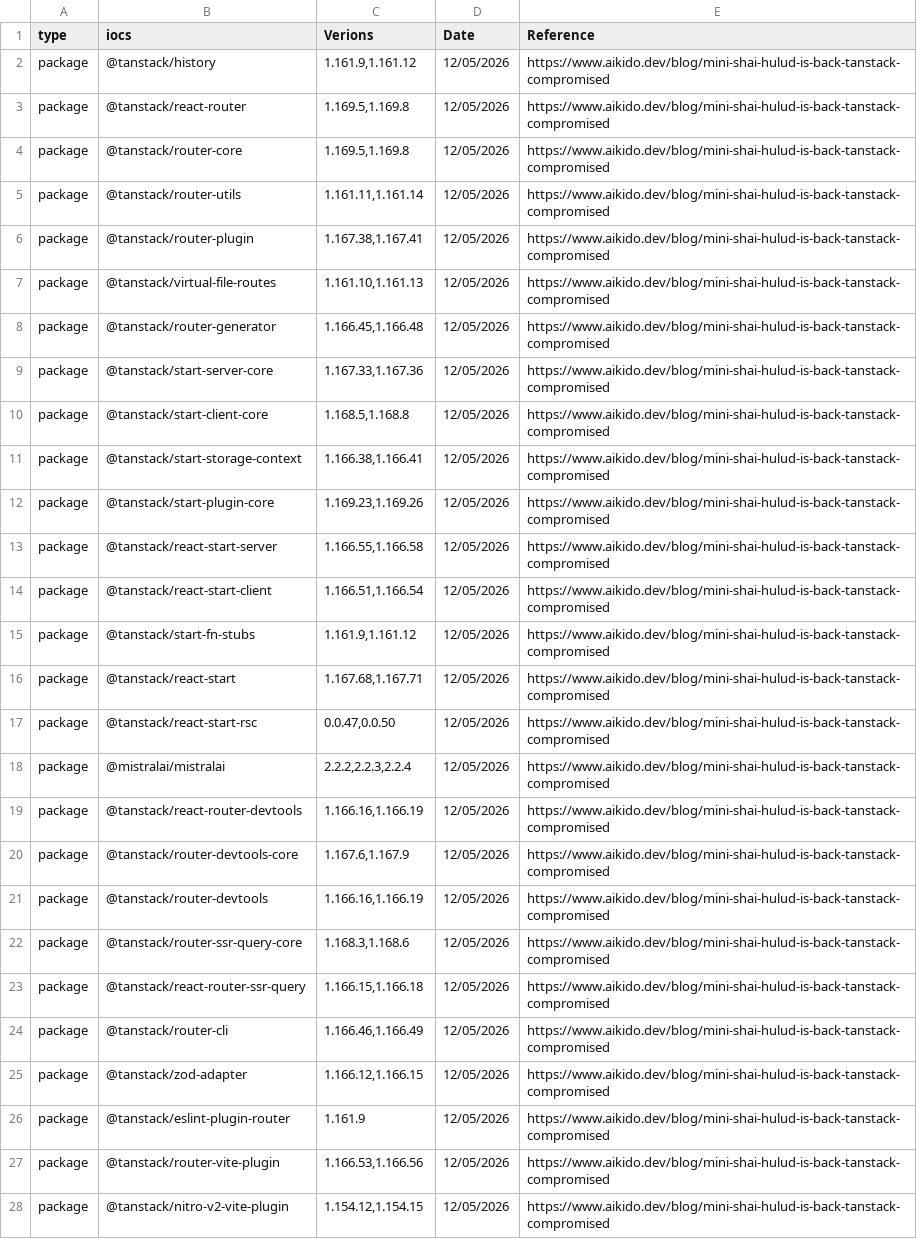
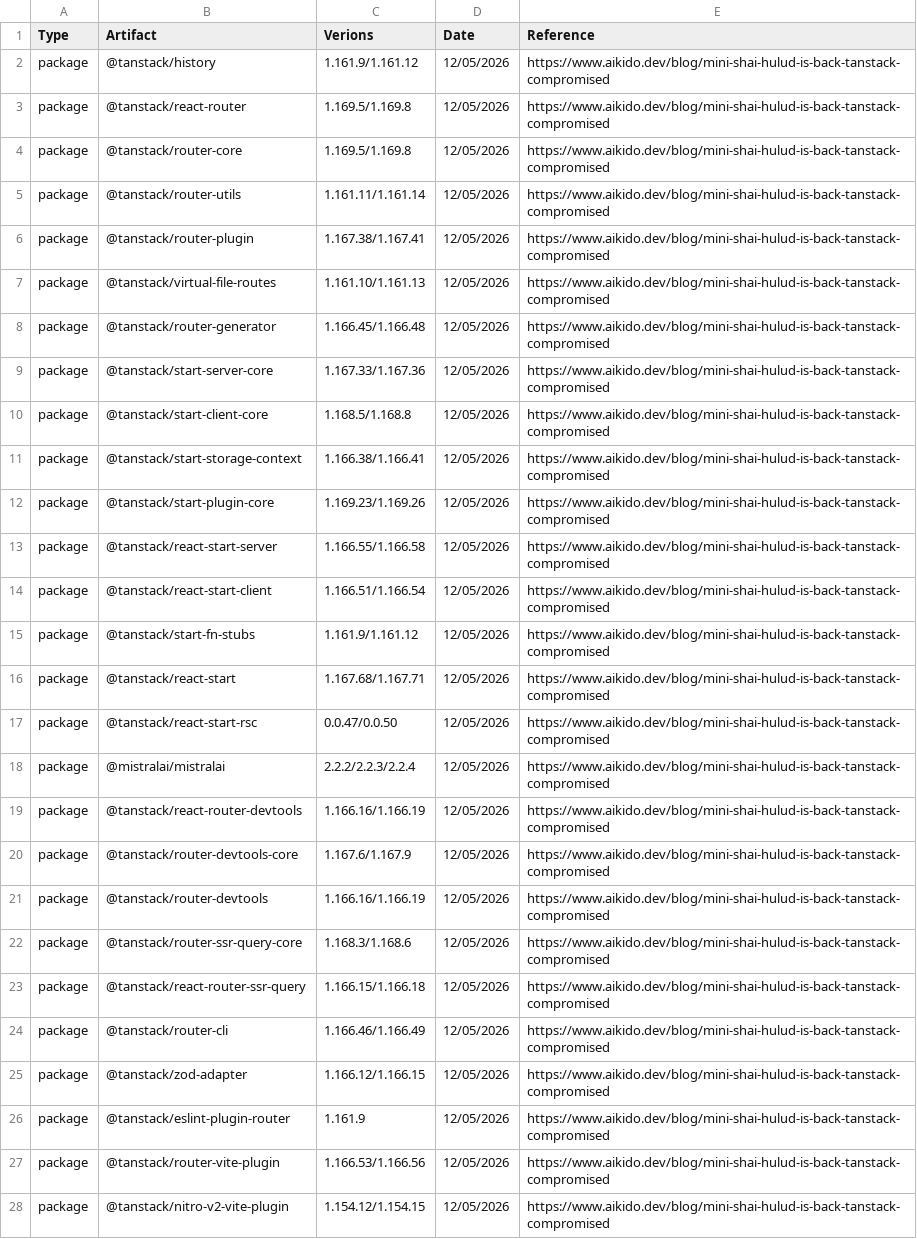
Before and after one commit to SunnyHazuki/iocs, a CSV file: shai-hulud.csv, drawn as a sheet; only a part is shown; the diff covers the shown part only; the diff names each change by its address in the sheet, - before the commit and + after, or states it on an @@ line.

Commit message:
Add files via upload

```diff
--- a/shai-hulud.csv
+++ b/shai-hulud.csv
-A1: type
+A1: Type
-B1: iocs
+B1: Artifact
-C2 (Verions): 1.161.9,1.161.12
+C2 (Verions): 1.161.9/1.161.12
-C3:C4 (Verions): 1.169.5,1.169.8
+C3:C4 (Verions): 1.169.5/1.169.8
-C5 (Verions): 1.161.11,1.161.14
+C5 (Verions): 1.161.11/1.161.14
-C6 (Verions): 1.167.38,1.167.41
+C6 (Verions): 1.167.38/1.167.41
-C7 (Verions): 1.161.10,1.161.13
+C7 (Verions): 1.161.10/1.161.13
-C8 (Verions): 1.166.45,1.166.48
+C8 (Verions): 1.166.45/1.166.48
-C9 (Verions): 1.167.33,1.167.36
+C9 (Verions): 1.167.33/1.167.36
-C10 (Verions): 1.168.5,1.168.8
+C10 (Verions): 1.168.5/1.168.8
-C11 (Verions): 1.166.38,1.166.41
+C11 (Verions): 1.166.38/1.166.41
-C12 (Verions): 1.169.23,1.169.26
+C12 (Verions): 1.169.23/1.169.26
-C13 (Verions): 1.166.55,1.166.58
+C13 (Verions): 1.166.55/1.166.58
-C14 (Verions): 1.166.51,1.166.54
+C14 (Verions): 1.166.51/1.166.54
-C15 (Verions): 1.161.9,1.161.12
+C15 (Verions): 1.161.9/1.161.12
-C16 (Verions): 1.167.68,1.167.71
+C16 (Verions): 1.167.68/1.167.71
-C17 (Verions): 0.0.47,0.0.50
+C17 (Verions): 0.0.47/0.0.50
-C18 (Verions): 2.2.2,2.2.3,2.2.4
+C18 (Verions): 2.2.2/2.2.3/2.2.4
-C19 (Verions): 1.166.16,1.166.19
+C19 (Verions): 1.166.16/1.166.19
-C20 (Verions): 1.167.6,1.167.9
+C20 (Verions): 1.167.6/1.167.9
-C21 (Verions): 1.166.16,1.166.19
+C21 (Verions): 1.166.16/1.166.19
-C22 (Verions): 1.168.3,1.168.6
+C22 (Verions): 1.168.3/1.168.6
-C23 (Verions): 1.166.15,1.166.18
+C23 (Verions): 1.166.15/1.166.18
-C24 (Verions): 1.166.46,1.166.49
+C24 (Verions): 1.166.46/1.166.49
-C25 (Verions): 1.166.12,1.166.15
+C25 (Verions): 1.166.12/1.166.15
-C27 (Verions): 1.166.53,1.166.56
+C27 (Verions): 1.166.53/1.166.56
-C28 (Verions): 1.154.12,1.154.15
+C28 (Verions): 1.154.12/1.154.15
```
Also changed, not shown: 72 edited cells elsewhere in this file.
